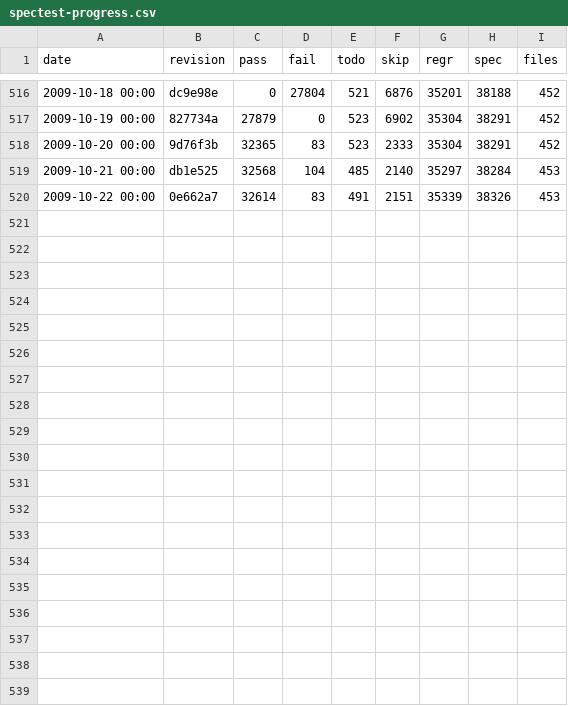
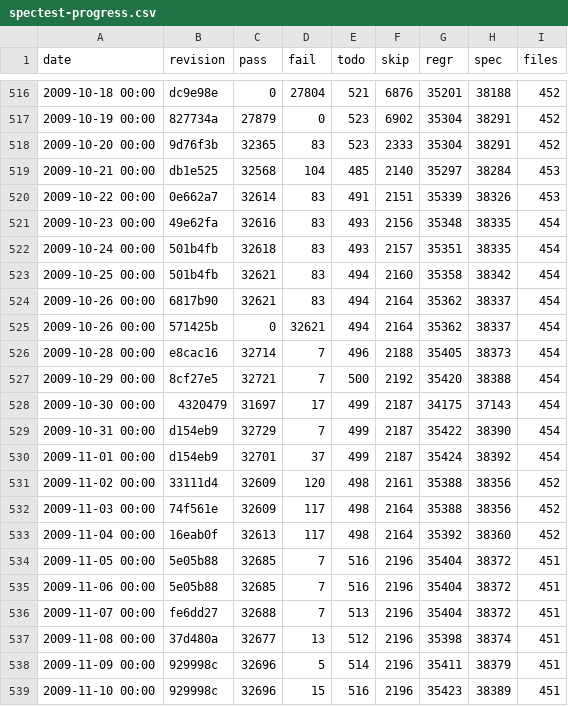
Before and after one commit to rakudo/rakudo, a CSV file: docs/spectest-progress.csv, drawn as a sheet; only a part is shown, gaps mark what is left out.

Commit message:
spectest-progress.csv update: 451 files, 32696 (85.2% of 38389) pass, 15 fail Failure summary: S02-lexical-conventions/unicode.rakudo aborted 5 test(s) S12-introspection/methods.t aborted 10 test(s)

```diff
--- a/docs/spectest-progress.csv
+++ b/docs/spectest-progress.csv
@@ -520 +520,20 @@
 "2009-10-22 00:00",0e662a7,32614,83,491,2151,35339,38326,453
+"2009-10-23 00:00",49e62fa,32616,83,493,2156,35348,38335,454
+"2009-10-24 00:00",501b4fb,32618,83,493,2157,35351,38335,454
+"2009-10-25 00:00",501b4fb,32621,83,494,2160,35358,38342,454
+"2009-10-26 00:00",6817b90,32621,83,494,2164,35362,38337,454
+"2009-10-26 00:00",571425b,0,32621,494,2164,35362,38337,454
+"2009-10-28 00:00",e8cac16,32714,7,496,2188,35405,38373,454
+"2009-10-29 00:00",8cf27e5,32721,7,500,2192,35420,38388,454
+"2009-10-30 00:00",4320479,31697,17,499,2187,34175,37143,454
+"2009-10-31 00:00",d154eb9,32729,7,499,2187,35422,38390,454
+"2009-11-01 00:00",d154eb9,32701,37,499,2187,35424,38392,454
+"2009-11-02 00:00",33111d4,32609,120,498,2161,35388,38356,452
+"2009-11-03 00:00",74f561e,32609,117,498,2164,35388,38356,452
+"2009-11-04 00:00",16eab0f,32613,117,498,2164,35392,38360,452
+"2009-11-05 00:00",5e05b88,32685,7,516,2196,35404,38372,451
+"2009-11-06 00:00",5e05b88,32685,7,516,2196,35404,38372,451
+"2009-11-07 00:00",fe6dd27,32688,7,513,2196,35404,38372,451
+"2009-11-08 00:00",37d480a,32677,13,512,2196,35398,38374,451
+"2009-11-09 00:00",929998c,32696,5,514,2196,35411,38379,451
+"2009-11-10 00:00",929998c,32696,15,516,2196,35423,38389,451
```
